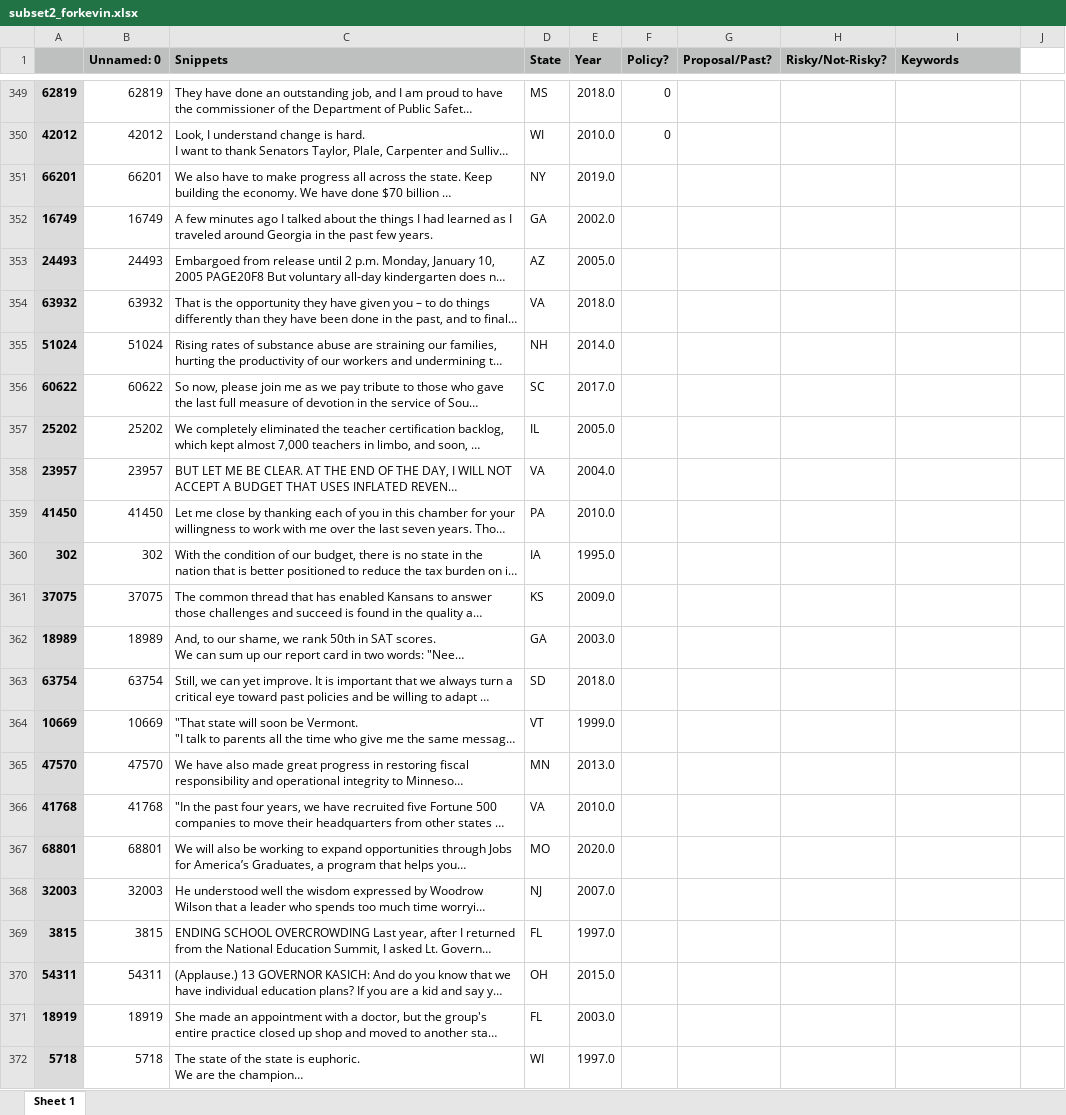
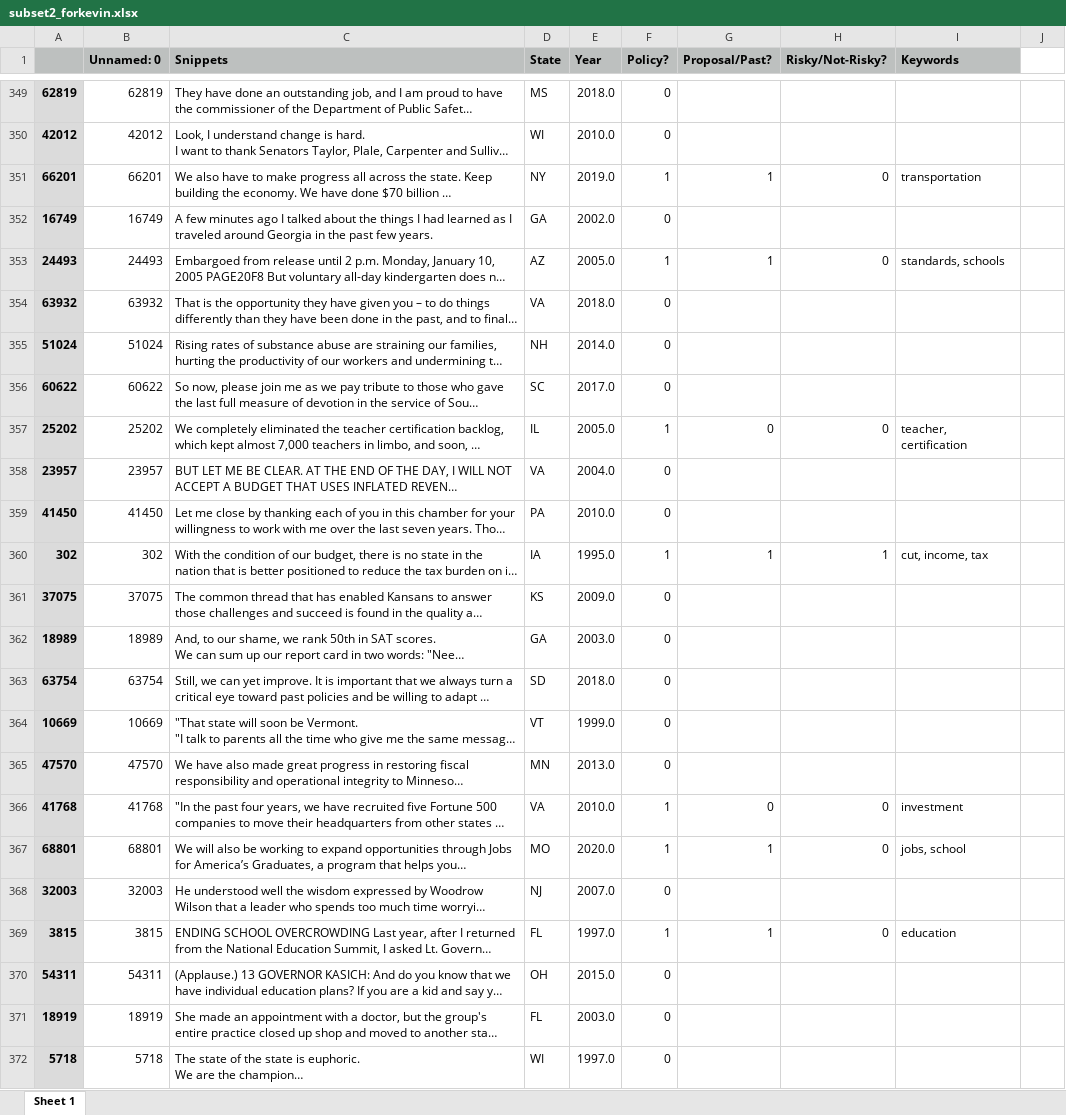
Before and after one commit to keverage-guan/RA-Work, an Excel workbook: guber/subset2_forkevin.xlsx, sheet Sheet 1, drawn as a sheet; only a part is shown, gaps mark what is left out; long unchanged cells end in …; values as stored, in another font and other column widths than the file's, no borders; the diff covers the shown part only; the diff names each change by its address in the sheet, - before the commit and + after, or states it on an @@ line.

Commit message:
Update subset2_forkevin.xlsx

```diff
--- a/guber/subset2_forkevin.xlsx (sheet Sheet 1)
+++ b/guber/subset2_forkevin.xlsx (sheet Sheet 1)
-F351 (Policy?): (empty)
+F351 (Policy?): 1
-G351 (Proposal/Past?): (empty)
+G351 (Proposal/Past?): 1
-H351 (Risky/Not-Risky?): (empty)
+H351 (Risky/Not-Risky?): 0
-I351 (Keywords): (empty)
+I351 (Keywords): transportation
-F352 (Policy?): (empty)
+F352 (Policy?): 0
-F353 (Policy?): (empty)
+F353 (Policy?): 1
-G353 (Proposal/Past?): (empty)
+G353 (Proposal/Past?): 1
-H353 (Risky/Not-Risky?): (empty)
+H353 (Risky/Not-Risky?): 0
-I353 (Keywords): (empty)
+I353 (Keywords): standards, schools
-F354:F356 (Policy?): (empty)
+F354:F356 (Policy?): 0
-F357 (Policy?): (empty)
+F357 (Policy?): 1
-G357 (Proposal/Past?): (empty)
+G357 (Proposal/Past?): 0
-H357 (Risky/Not-Risky?): (empty)
+H357 (Risky/Not-Risky?): 0
-I357 (Keywords): (empty)
+I357 (Keywords): teacher, certification
-F358:F359 (Policy?): (empty)
+F358:F359 (Policy?): 0
-F360 (Policy?): (empty)
+F360 (Policy?): 1
-G360 (Proposal/Past?): (empty)
+G360 (Proposal/Past?): 1
-H360 (Risky/Not-Risky?): (empty)
+H360 (Risky/Not-Risky?): 1
-I360 (Keywords): (empty)
+I360 (Keywords): cut, income, tax
-F361:F365 (Policy?): (empty)
+F361:F365 (Policy?): 0
-F366:F367 (Policy?): (empty)
+F366:F367 (Policy?): 1
-G366 (Proposal/Past?): (empty)
+G366 (Proposal/Past?): 0
-H366:H367 (Risky/Not-Risky?): (empty)
+H366:H367 (Risky/Not-Risky?): 0
-I366 (Keywords): (empty)
+I366 (Keywords): investment
-G367 (Proposal/Past?): (empty)
+G367 (Proposal/Past?): 1
-I367 (Keywords): (empty)
+I367 (Keywords): jobs, school
-F368 (Policy?): (empty)
+F368 (Policy?): 0
-F369 (Policy?): (empty)
+F369 (Policy?): 1
-G369 (Proposal/Past?): (empty)
+G369 (Proposal/Past?): 1
-H369 (Risky/Not-Risky?): (empty)
+H369 (Risky/Not-Risky?): 0
-I369 (Keywords): (empty)
+I369 (Keywords): education
-F370:F372 (Policy?): (empty)
+F370:F372 (Policy?): 0
```
Also changed, not shown: 371 edited cells elsewhere in this sheet.
